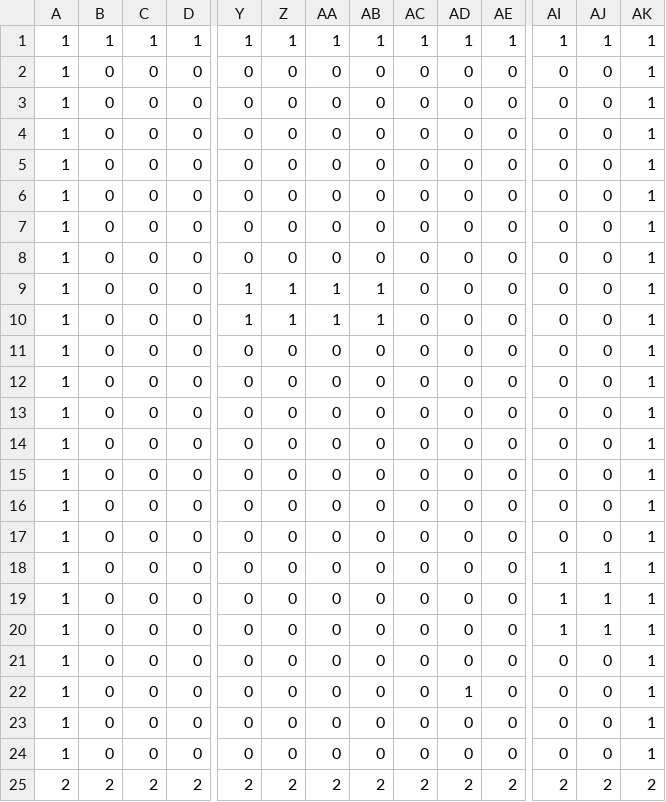
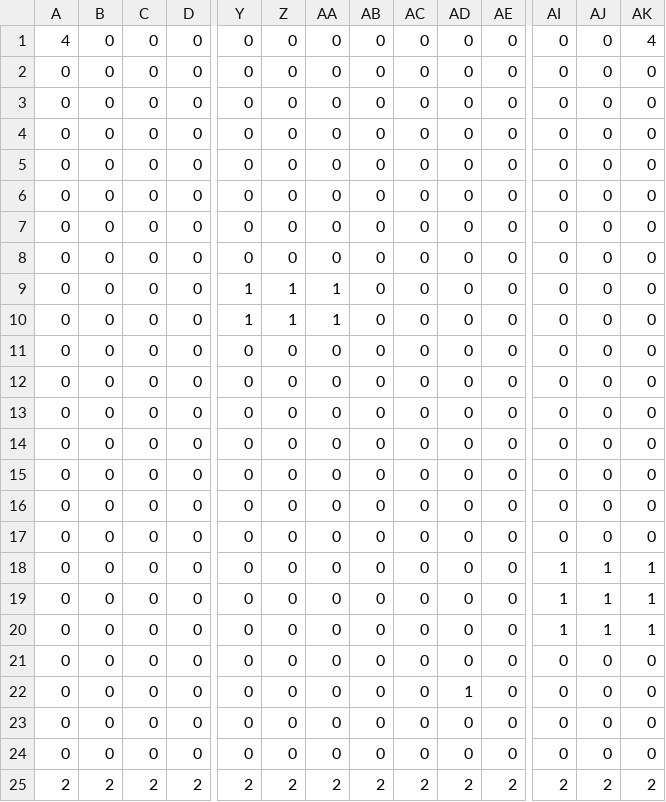
Before and after one commit to MarkFaba/platformer2d_test, a CSV file: IntGrid_layer.csv, drawn as a sheet; only a part is shown, gaps mark what is left out; removed rows and columns are numbered as before the commit, all else as after; rows hold the shown columns only; the diff names each change by its address in the sheet, - before the commit and + after, or states it on an @@ line.

```diff
--- a/IntGrid_layer.csv
+++ b/IntGrid_layer.csv
-row 1: 1 | 1 | 1 | 1 | 1 | 1 | 1 | 1 | 1 | 1 | 1 | 1 | 1 | 1
+row 1: 4 | 0 | 0 | 0 | 0 | 0 | 0 | 0 | 0 | 0 | 0 | 0 | 0 | 4
-A2:A24: 1
+A2:A24: 0
-AK2:AK17: 1
+AK2:AK17: 0
-AB9:AB10: 1
+AB9:AB10: 0
-AK21:AK24: 1
+AK21:AK24: 0
```
Also changed, not shown: 7 other files.
